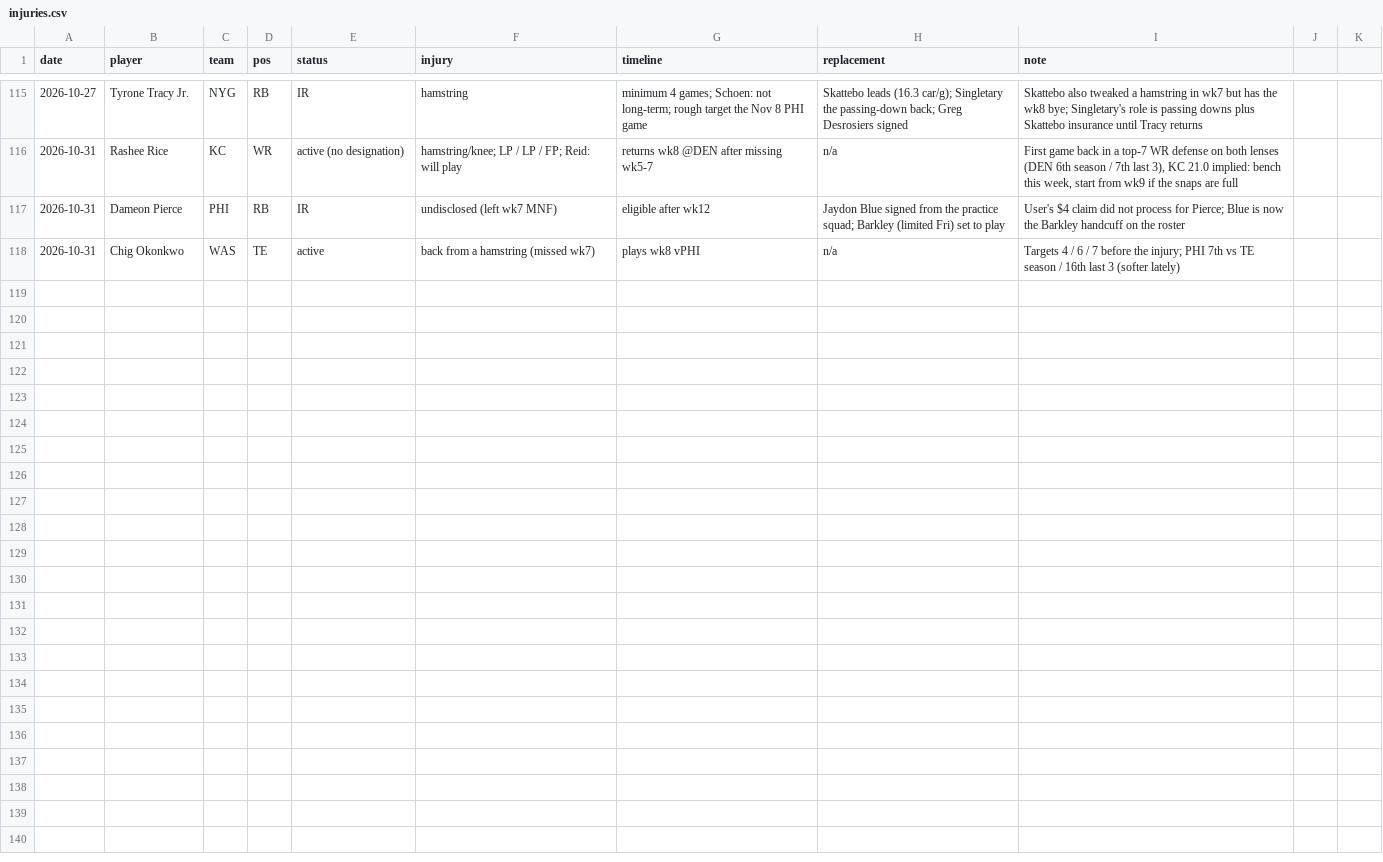
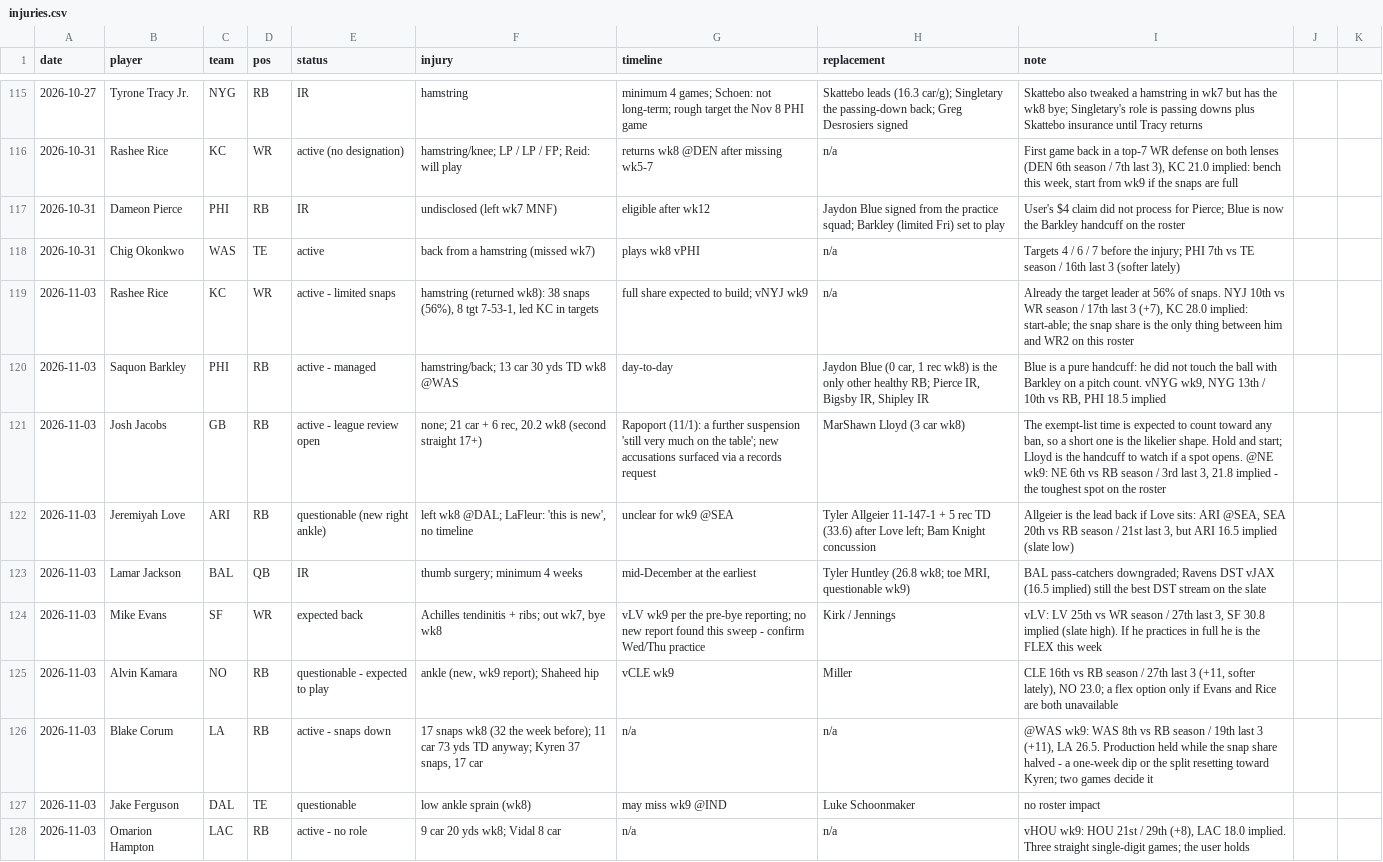
Before and after one commit to Joshua-Hsu/Fantasy-Football, a CSV file: injuries.csv, drawn as a sheet; only a part is shown, gaps mark what is left out.

```diff
--- a/injuries.csv
+++ b/injuries.csv
@@ -118 +118,11 @@ date,player,team,pos,status,injury,timeline,replacement,note
 2026-10-31,Chig Okonkwo,WAS,TE,active,back from a hamstring (missed wk7),plays wk8 vPHI,n/a,Targets 4 / 6 / 7 before the injury; PHI 7th vs TE season / 16th last 3 (softer lately)
+2026-11-03,Rashee Rice,KC,WR,active - limited snaps,"hamstring (returned wk8): 38 snaps (56%), 8 tgt 7-53-1, led KC in targets",full share expected to build; vNYJ wk9,n/a,"Already the target leader at 56% of snaps. NYJ 10th vs WR season / 17th last 3 (+7), KC 28.0 implied: start-able; the snap share is the only thing between him and WR2 on this roster"
+2026-11-03,Saquon Barkley,PHI,RB,active - managed,hamstring/back; 13 car 30 yds TD wk8 @WAS,day-to-day,"Jaydon Blue (0 car, 1 rec wk8) is the only other healthy RB; Pierce IR, Bigsby IR, Shipley IR","Blue is a pure handcuff: he did not touch the ball with Barkley on a pitch count. vNYG wk9, NYG 13th / 10th vs RB, PHI 18.5 implied"
+2026-11-03,Josh Jacobs,GB,RB,active - league review open,"none; 21 car + 6 rec, 20.2 wk8 (second straight 17+)",Rapoport (11/1): a further suspension 'still very much on the table'; new accusations surfaced via a records request,MarShawn Lloyd (3 car wk8),"The exempt-list time is expected to count toward any ban, so a short one is the likelier shape. Hold and start; Lloyd is the handcuff to watch if a spot opens. @NE wk9: NE 6th vs RB season / 3rd last 3, 21.8 implied - the toughest spot on the roster"
+2026-11-03,Jeremiyah Love,ARI,RB,questionable (new right ankle),"left wk8 @DAL; LaFleur: 'this is new', no timeline",unclear for wk9 @SEA,Tyler Allgeier 11-147-1 + 5 rec TD (33.6) after Love left; Bam Knight concussion,"Allgeier is the lead back if Love sits: ARI @SEA, SEA 20th vs RB season / 21st last 3, but ARI 16.5 implied (slate low)"
+2026-11-03,Lamar Jackson,BAL,QB,IR,thumb surgery; minimum 4 weeks,mid-December at the earliest,"Tyler Huntley (26.8 wk8; toe MRI, questionable wk9)",BAL pass-catchers downgraded; Ravens DST vJAX (16.5 implied) still the best DST stream on the slate
+2026-11-03,Mike Evans,SF,WR,expected back,"Achilles tendinitis + ribs; out wk7, bye wk8",vLV wk9 per the pre-bye reporting; no new report found this sweep - confirm Wed/Thu practice,Kirk / Jennings,"vLV: LV 25th vs WR season / 27th last 3, SF 30.8 implied (slate high). If he practices in full he is the FLEX this week"
+2026-11-03,Alvin Kamara,NO,RB,questionable - expected to play,"ankle (new, wk9 report); Shaheed hip",vCLE wk9,Miller,"CLE 16th vs RB season / 27th last 3 (+11, softer lately), NO 23.0; a flex option only if Evans and Rice are both unavailable"
+2026-11-03,Blake Corum,LA,RB,active - snaps down,"17 snaps wk8 (32 the week before); 11 car 73 yds TD anyway; Kyren 37 snaps, 17 car",n/a,n/a,"@WAS wk9: WAS 8th vs RB season / 19th last 3 (+11), LA 26.5. Production held while the snap share halved - a one-week dip or the split resetting toward Kyren; two games decide it"
+2026-11-03,Jake Ferguson,DAL,TE,questionable,low ankle sprain (wk8),may miss wk9 @IND,Luke Schoonmaker,no roster impact
+2026-11-03,Omarion Hampton,LAC,RB,active - no role,9 car 20 yds wk8; Vidal 8 car,n/a,n/a,"vHOU wk9: HOU 21st / 29th (+8), LAC 18.0 implied. Three straight single-digit games; the user holds"
```
Also changed, not shown: decisions.csv, defense_profiles.csv, 3 other files.
